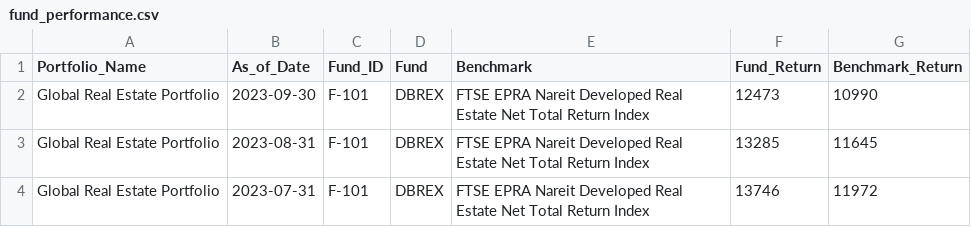
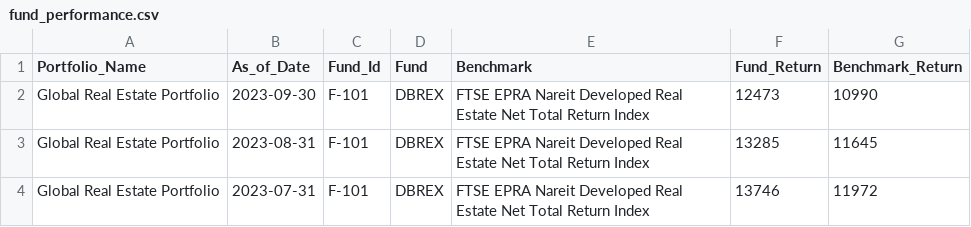
Before and after one commit to udit-anand-db/dbdemos-dataset, a CSV file: fsi/wealth-mgmt/funds/fund_performance.csv, drawn as a sheet; only a part is shown.

Commit message:
Update fund_performance.csv

```diff
--- a/fsi/wealth-mgmt/funds/fund_performance.csv
+++ b/fsi/wealth-mgmt/funds/fund_performance.csv
@@ -1,2 +1,2 @@
-Portfolio_Name,As_of_Date,Fund_ID,Fund,Benchmark,Fund_Return,Benchmark_Return
+Portfolio_Name,As_of_Date,Fund_Id,Fund,Benchmark,Fund_Return,Benchmark_Return
 Global Real Estate Portfolio,2023-09-30,F-101,DBREX,FTSE EPRA Nareit Developed Real Estate Net Total Return Index,12473,10990
```
